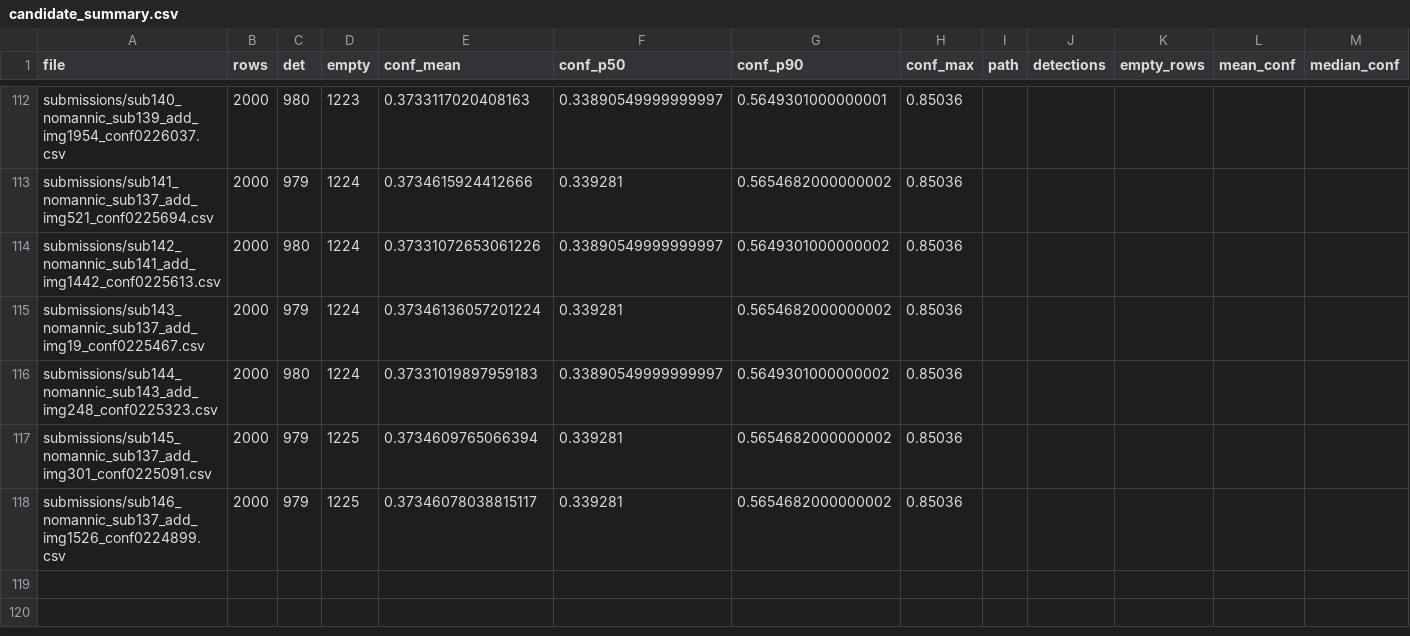
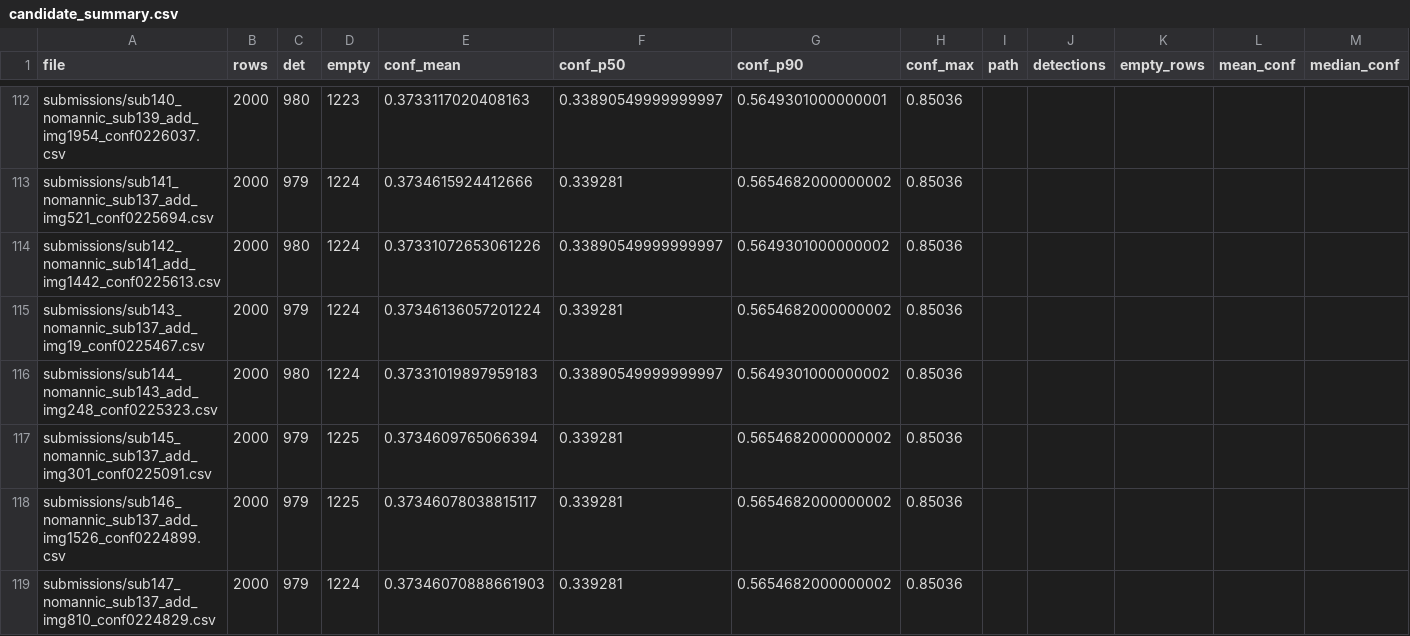
Before and after one commit to Beiciccc/neural-debris-removal-experiments, a CSV file: records/candidate_summary.csv, drawn as a sheet; only a part is shown, gaps mark what is left out; rows hold the shown columns only; the diff names each change by its address in the sheet, - before the commit and + after, or states it on an @@ line.

Commit message:
Update experiment records

```diff
--- a/records/candidate_summary.csv
+++ b/records/candidate_summary.csv
+row 119: submissions/sub147_nomannic_sub137_add_img810_conf0224829.csv | 2000 | 979 | 1224 | 0.37346070888661903 | 0.339281 | 0.5654682000000002 | 0.85036
```
Also changed, not shown: 1 other file.
